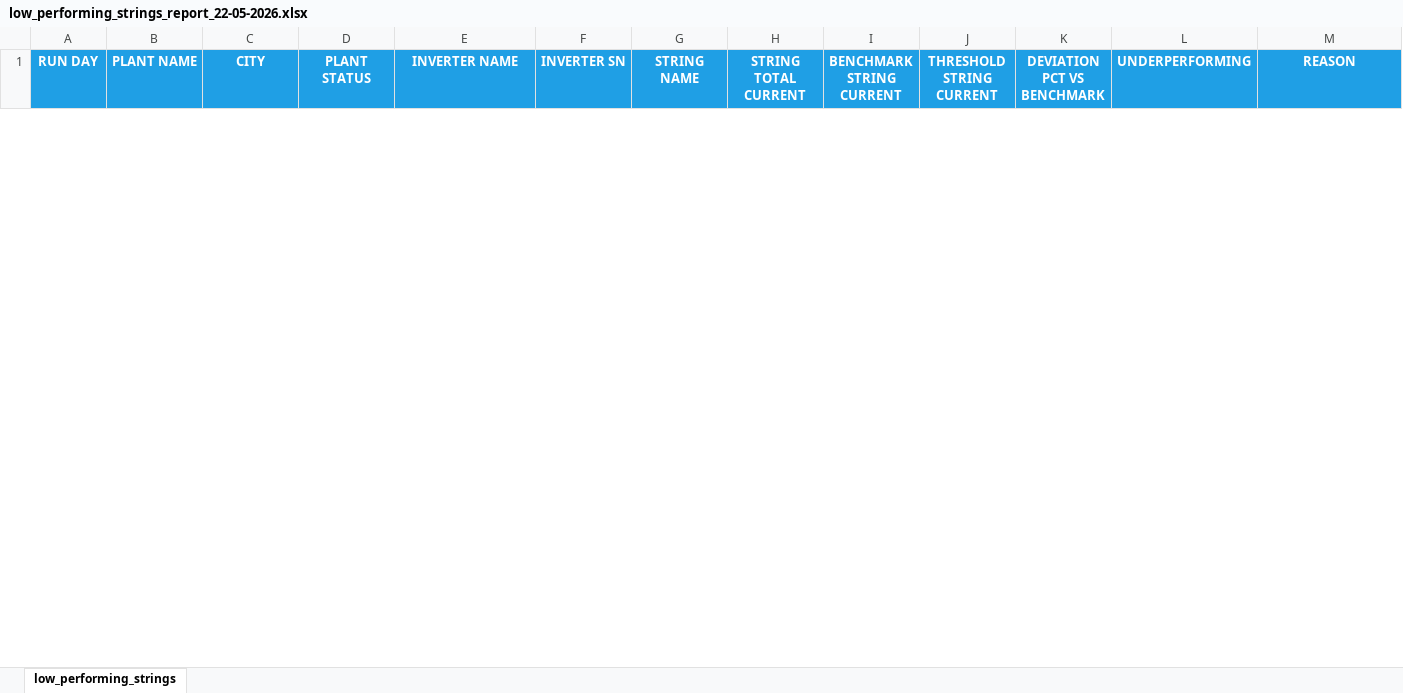
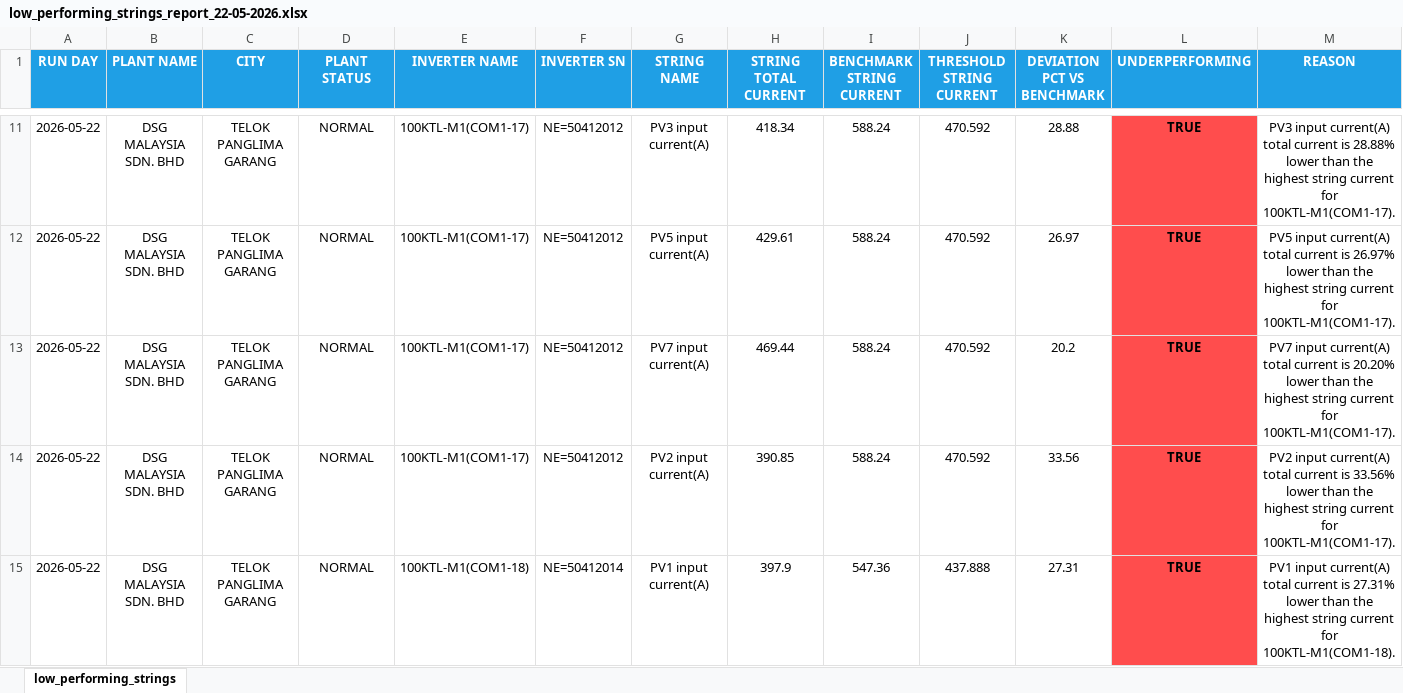
Before and after one commit to haziqmorsim/tera-spms, an Excel workbook: reports/excel/strings/low_performing_strings_report_22-05-2026.xlsx, sheet low_performing_strings, drawn as a sheet; only a part is shown, gaps mark what is left out; values as stored, in another font and other column widths than the file's, no borders; the diff covers the shown part only; the diff names each change by its address in the sheet, - before the commit and + after, or states it on an @@ line.

```diff
--- a/reports/excel/strings/low_performing_strings_report_22-05-2026.xlsx (sheet low_performing_strings)
+++ b/reports/excel/strings/low_performing_strings_report_22-05-2026.xlsx (sheet low_performing_strings)
+row 11: 2026-05-22 | DSG MALAYSIA SDN. BHD | TELOK PANGLIMA GARANG | NORMAL | 100KTL-M1(COM1-17) | NE=50412012 | PV3 input current(A) | 418.34 | 588.24 | 470.592 | 28.88 | TRUE | PV3 input current(A) total current is 28.88% lower than the highest string current for 100KTL-M1(COM1-17).
+row 12: 2026-05-22 | DSG MALAYSIA SDN. BHD | TELOK PANGLIMA GARANG | NORMAL | 100KTL-M1(COM1-17) | NE=50412012 | PV5 input current(A) | 429.61 | 588.24 | 470.592 | 26.97 | TRUE | PV5 input current(A) total current is 26.97% lower than the highest string current for 100KTL-M1(COM1-17).
+row 13: 2026-05-22 | DSG MALAYSIA SDN. BHD | TELOK PANGLIMA GARANG | NORMAL | 100KTL-M1(COM1-17) | NE=50412012 | PV7 input current(A) | 469.44 | 588.24 | 470.592 | 20.2 | TRUE | PV7 input current(A) total current is 20.20% lower than the highest string current for 100KTL-M1(COM1-17).
+row 14: 2026-05-22 | DSG MALAYSIA SDN. BHD | TELOK PANGLIMA GARANG | NORMAL | 100KTL-M1(COM1-17) | NE=50412012 | PV2 input current(A) | 390.85 | 588.24 | 470.592 | 33.56 | TRUE | PV2 input current(A) total current is 33.56% lower than the highest string current for 100KTL-M1(COM1-17).
+row 15: 2026-05-22 | DSG MALAYSIA SDN. BHD | TELOK PANGLIMA GARANG | NORMAL | 100KTL-M1(COM1-18) | NE=50412014 | PV1 input current(A) | 397.9 | 547.36 | 437.888 | 27.31 | TRUE | PV1 input current(A) total current is 27.31% lower than the highest string current for 100KTL-M1(COM1-18).
```
Also changed, not shown: 70 added rows and 1 removed row elsewhere in this sheet, reports/excel/alarms/alarms_report_22-05-2026.xlsx, reports/excel/inverters/low_performing_inverters_report_22-05-2026.xlsx, 9 other files.
